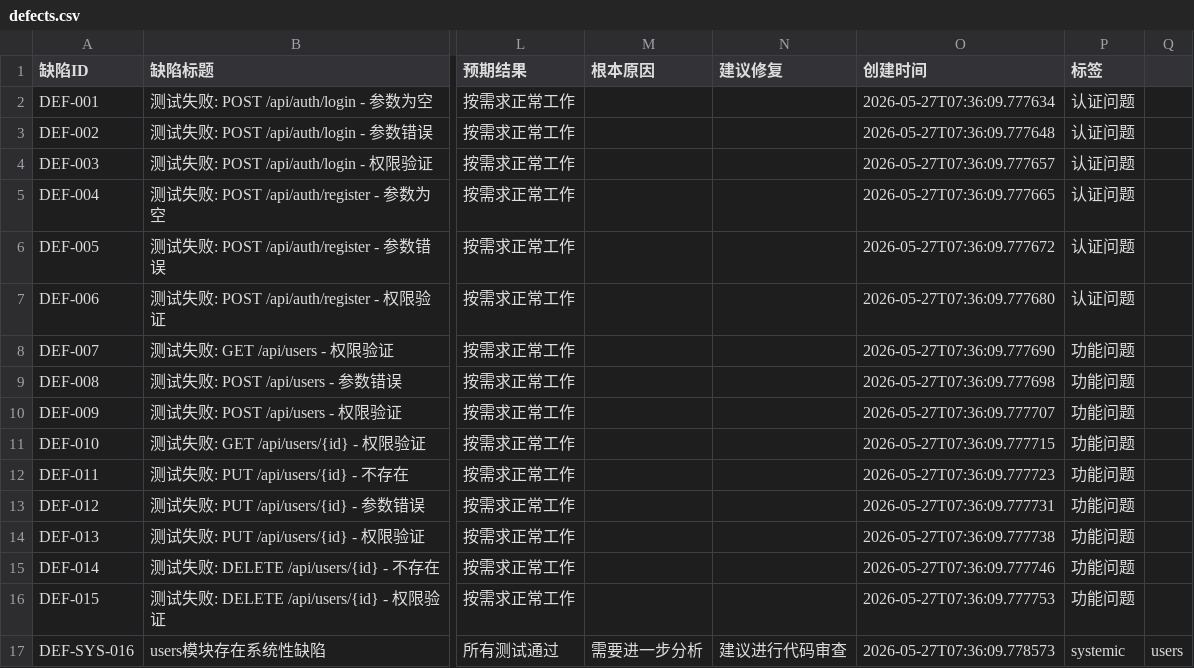
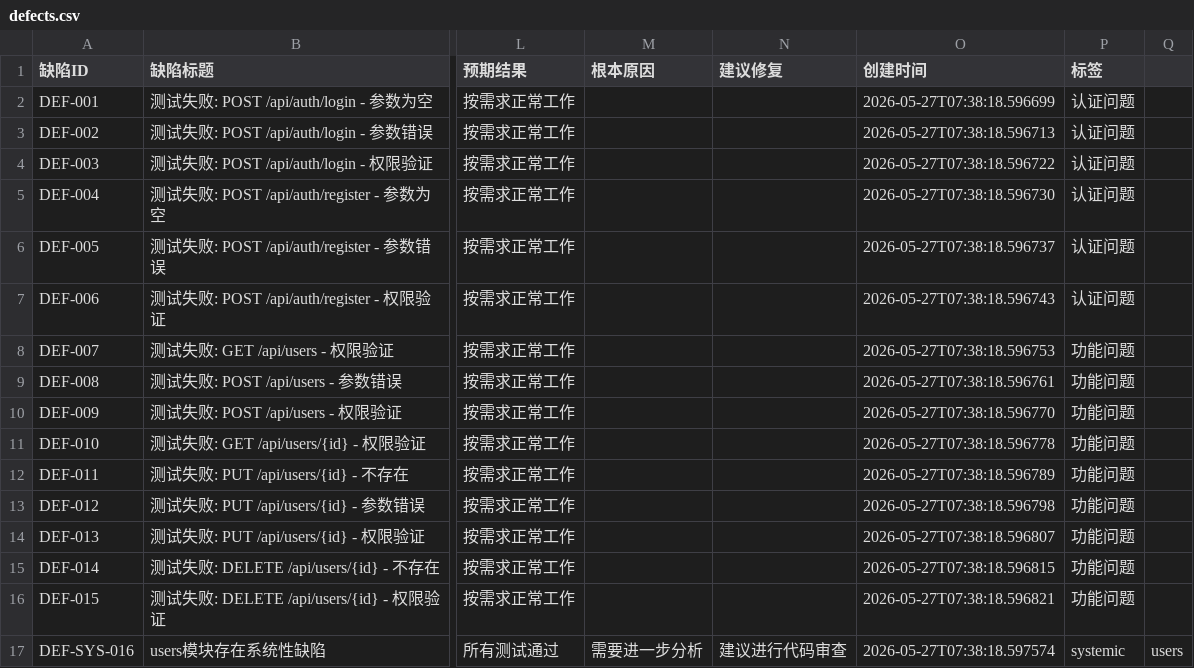
Before and after one commit to lilaomo1094/aiDemo, a CSV file: output/defects.csv, drawn as a sheet; only a part is shown, gaps mark what is left out; the diff names each change by its address in the sheet, - before the commit and + after, or states it on an @@ line.

```diff
--- a/output/defects.csv
+++ b/output/defects.csv
-O2 (创建时间): 2026-05-27T07:36:09.777634
+O2 (创建时间): 2026-05-27T07:38:18.596699
-O3 (创建时间): 2026-05-27T07:36:09.777648
+O3 (创建时间): 2026-05-27T07:38:18.596713
-O4 (创建时间): 2026-05-27T07:36:09.777657
+O4 (创建时间): 2026-05-27T07:38:18.596722
-O5 (创建时间): 2026-05-27T07:36:09.777665
+O5 (创建时间): 2026-05-27T07:38:18.596730
-O6 (创建时间): 2026-05-27T07:36:09.777672
+O6 (创建时间): 2026-05-27T07:38:18.596737
-O7 (创建时间): 2026-05-27T07:36:09.777680
+O7 (创建时间): 2026-05-27T07:38:18.596743
-O8 (创建时间): 2026-05-27T07:36:09.777690
+O8 (创建时间): 2026-05-27T07:38:18.596753
-O9 (创建时间): 2026-05-27T07:36:09.777698
+O9 (创建时间): 2026-05-27T07:38:18.596761
-O10 (创建时间): 2026-05-27T07:36:09.777707
+O10 (创建时间): 2026-05-27T07:38:18.596770
-O11 (创建时间): 2026-05-27T07:36:09.777715
+O11 (创建时间): 2026-05-27T07:38:18.596778
-O12 (创建时间): 2026-05-27T07:36:09.777723
+O12 (创建时间): 2026-05-27T07:38:18.596789
-O13 (创建时间): 2026-05-27T07:36:09.777731
+O13 (创建时间): 2026-05-27T07:38:18.596798
-O14 (创建时间): 2026-05-27T07:36:09.777738
+O14 (创建时间): 2026-05-27T07:38:18.596807
-O15 (创建时间): 2026-05-27T07:36:09.777746
+O15 (创建时间): 2026-05-27T07:38:18.596815
-O16 (创建时间): 2026-05-27T07:36:09.777753
+O16 (创建时间): 2026-05-27T07:38:18.596821
-O17 (创建时间): 2026-05-27T07:36:09.778573
+O17 (创建时间): 2026-05-27T07:38:18.597574
```
Also changed, not shown: output/test_cases.csv, 2 other files.
